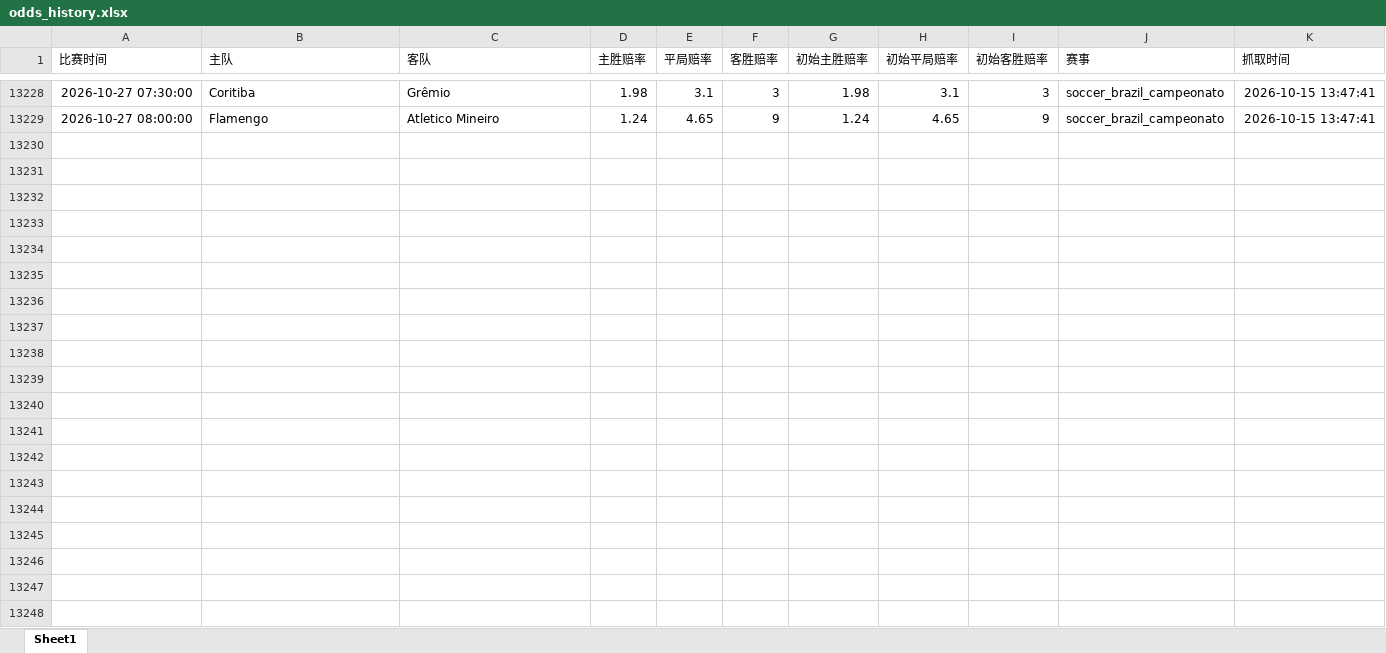
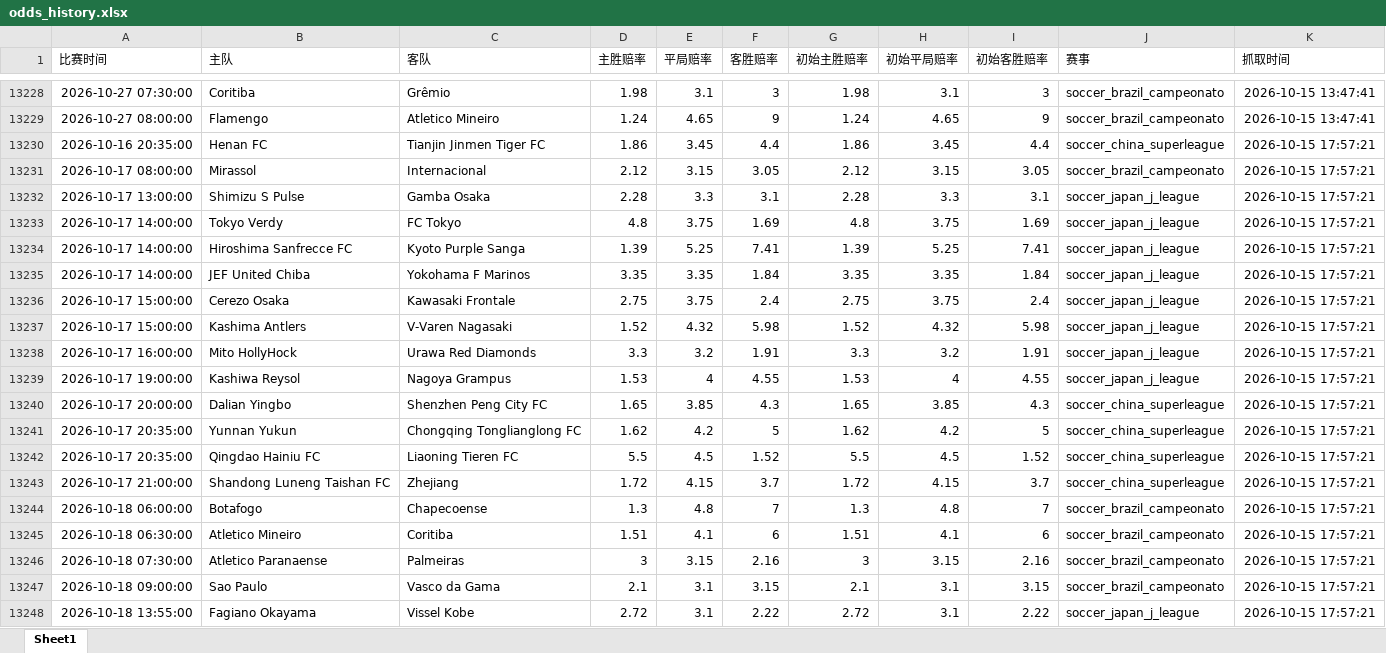
Before and after one commit to mynametengfei-coder/football_model, an Excel workbook: odds_history.xlsx, sheet Sheet1, drawn as a sheet; only a part is shown, gaps mark what is left out; values as stored, in another font and other column widths than the file's, no borders; the diff covers the shown part only; the diff names each change by its address in the sheet, - before the commit and + after, or states it on an @@ line.

```diff
--- a/odds_history.xlsx (sheet Sheet1)
+++ b/odds_history.xlsx (sheet Sheet1)
+row 13230: 2026-10-16 20:35:00 | Henan FC | Tianjin Jinmen Tiger FC | 1.86 | 3.45 | 4.4 | 1.86 | 3.45 | 4.4 | soccer_china_superleague | 2026-10-15 17:57:21
+row 13231: 2026-10-17 08:00:00 | Mirassol | Internacional | 2.12 | 3.15 | 3.05 | 2.12 | 3.15 | 3.05 | soccer_brazil_campeonato | 2026-10-15 17:57:21
+row 13232: 2026-10-17 13:00:00 | Shimizu S Pulse | Gamba Osaka | 2.28 | 3.3 | 3.1 | 2.28 | 3.3 | 3.1 | soccer_japan_j_league | 2026-10-15 17:57:21
+row 13233: 2026-10-17 14:00:00 | Tokyo Verdy | FC Tokyo | 4.8 | 3.75 | 1.69 | 4.8 | 3.75 | 1.69 | soccer_japan_j_league | 2026-10-15 17:57:21
+row 13234: 2026-10-17 14:00:00 | Hiroshima Sanfrecce FC | Kyoto Purple Sanga | 1.39 | 5.25 | 7.41 | 1.39 | 5.25 | 7.41 | soccer_japan_j_league | 2026-10-15 17:57:21
+row 13235: 2026-10-17 14:00:00 | JEF United Chiba | Yokohama F Marinos | 3.35 | 3.35 | 1.84 | 3.35 | 3.35 | 1.84 | soccer_japan_j_league | 2026-10-15 17:57:21
+row 13236: 2026-10-17 15:00:00 | Cerezo Osaka | Kawasaki Frontale | 2.75 | 3.75 | 2.4 | 2.75 | 3.75 | 2.4 | soccer_japan_j_league | 2026-10-15 17:57:21
+row 13237: 2026-10-17 15:00:00 | Kashima Antlers | V-Varen Nagasaki | 1.52 | 4.32 | 5.98 | 1.52 | 4.32 | 5.98 | soccer_japan_j_league | 2026-10-15 17:57:21
+row 13238: 2026-10-17 16:00:00 | Mito HollyHock | Urawa Red Diamonds | 3.3 | 3.2 | 1.91 | 3.3 | 3.2 | 1.91 | soccer_japan_j_league | 2026-10-15 17:57:21
+row 13239: 2026-10-17 19:00:00 | Kashiwa Reysol | Nagoya Grampus | 1.53 | 4 | 4.55 | 1.53 | 4 | 4.55 | soccer_japan_j_league | 2026-10-15 17:57:21
+row 13240: 2026-10-17 20:00:00 | Dalian Yingbo | Shenzhen Peng City FC | 1.65 | 3.85 | 4.3 | 1.65 | 3.85 | 4.3 | soccer_china_superleague | 2026-10-15 17:57:21
+row 13241: 2026-10-17 20:35:00 | Yunnan Yukun | Chongqing Tonglianglong FC | 1.62 | 4.2 | 5 | 1.62 | 4.2 | 5 | soccer_china_superleague | 2026-10-15 17:57:21
+row 13242: 2026-10-17 20:35:00 | Qingdao Hainiu FC | Liaoning Tieren FC | 5.5 | 4.5 | 1.52 | 5.5 | 4.5 | 1.52 | soccer_china_superleague | 2026-10-15 17:57:21
+row 13243: 2026-10-17 21:00:00 | Shandong Luneng Taishan FC | Zhejiang | 1.72 | 4.15 | 3.7 | 1.72 | 4.15 | 3.7 | soccer_china_superleague | 2026-10-15 17:57:21
+row 13244: 2026-10-18 06:00:00 | Botafogo | Chapecoense | 1.3 | 4.8 | 7 | 1.3 | 4.8 | 7 | soccer_brazil_campeonato | 2026-10-15 17:57:21
+row 13245: 2026-10-18 06:30:00 | Atletico Mineiro | Coritiba | 1.51 | 4.1 | 6 | 1.51 | 4.1 | 6 | soccer_brazil_campeonato | 2026-10-15 17:57:21
+row 13246: 2026-10-18 07:30:00 | Atletico Paranaense | Palmeiras | 3 | 3.15 | 2.16 | 3 | 3.15 | 2.16 | soccer_brazil_campeonato | 2026-10-15 17:57:21
+row 13247: 2026-10-18 09:00:00 | Sao Paulo | Vasco da Gama | 2.1 | 3.1 | 3.15 | 2.1 | 3.1 | 3.15 | soccer_brazil_campeonato | 2026-10-15 17:57:21
+row 13248: 2026-10-18 13:55:00 | Fagiano Okayama | Vissel Kobe | 2.72 | 3.1 | 2.22 | 2.72 | 3.1 | 2.22 | soccer_japan_j_league | 2026-10-15 17:57:21
```
Also changed, not shown: 19 added rows elsewhere in this sheet, matches_with_odds.xlsx.
